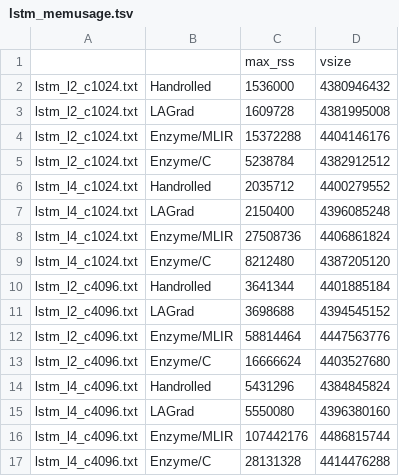
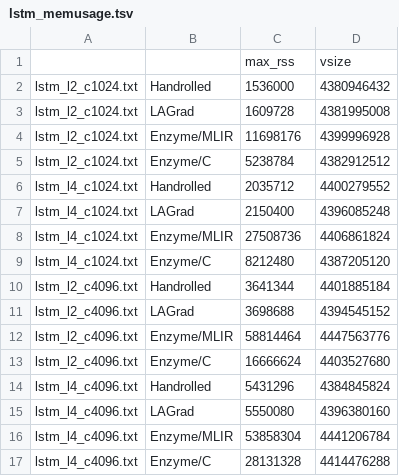
Before and after one commit to pengmai/lagrad, a TSV file: detailed_results/lstm_memusage.tsv, drawn as a sheet.

Commit message:
Add skeleton for primal caching, debug names for scf.if ops, detailed results

```diff
--- a/detailed_results/lstm_memusage.tsv
+++ b/detailed_results/lstm_memusage.tsv
@@ -3,3 +3,3 @@ lstm_l2_c1024.txt	Handrolled	1536000	4380946432
 lstm_l2_c1024.txt	LAGrad	1609728	4381995008
-lstm_l2_c1024.txt	Enzyme/MLIR	15372288	4404146176
+lstm_l2_c1024.txt	Enzyme/MLIR	11698176	4399996928
 lstm_l2_c1024.txt	Enzyme/C	5238784	4382912512
@@ -15,3 +15,3 @@ lstm_l4_c4096.txt	Handrolled	5431296	4384845824
 lstm_l4_c4096.txt	LAGrad	5550080	4396380160
-lstm_l4_c4096.txt	Enzyme/MLIR	107442176	4486815744
+lstm_l4_c4096.txt	Enzyme/MLIR	53858304	4441206784
 lstm_l4_c4096.txt	Enzyme/C	28131328	4414476288
```
Also changed, not shown: 23 other files.
